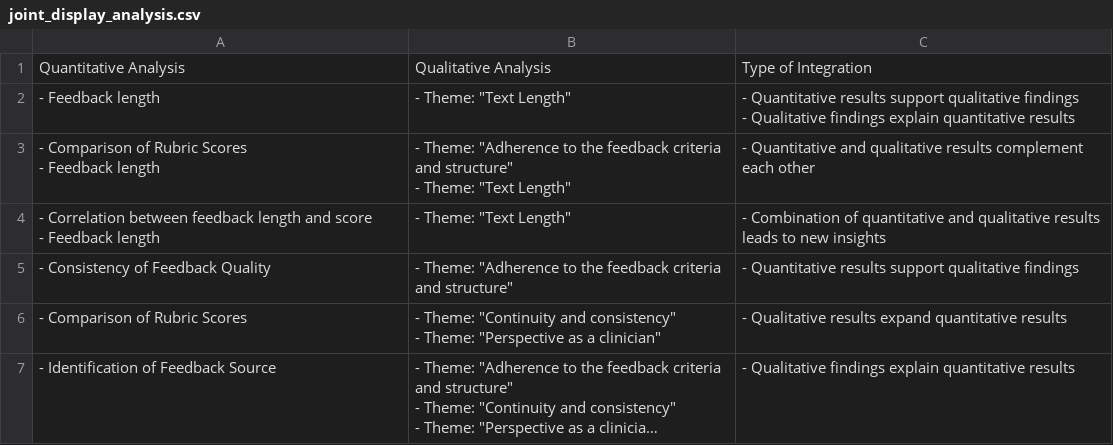
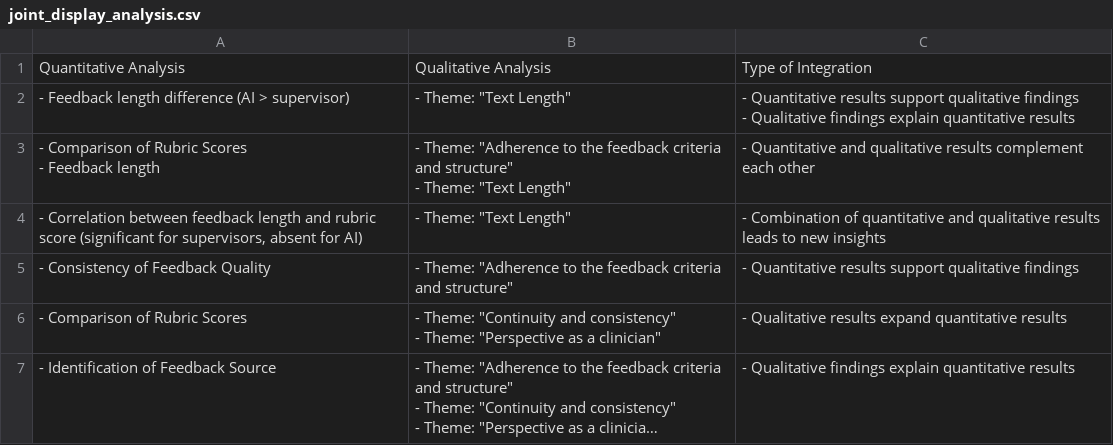
Before and after one commit to ncukondo-research/ai-vs-human-feedback-analysis, a CSV file: result/integration/joint_display_analysis.csv, drawn as a sheet; long unchanged cells end in ….

```diff
--- a/result/integration/joint_display_analysis.csv
+++ b/result/integration/joint_display_analysis.csv
@@ -1,4 +1,4 @@
 "Quantitative Analysis","Qualitative Analysis","Type of Integration"
-"- Feedback length","- Theme: ""Text Length""","- Quantitative results support qualitative findings
-- Qualitative findings explain quantitative results"
+"- Feedback length difference (AI > supervisor)","- Theme: ""Text Length""","- Quantitative results support qualitative findings
+- Qualitative findings explain quantitative results"
 "- Comparison of Rubric Scores
@@ -6,4 +6,3 @@
 - Theme: ""Text Length""","- Quantitative and qualitative results complement each other"
-"- Correlation between feedback length and score
-- Feedback length","- Theme: ""Text Length""","- Combination of quantitative and qualitative results leads to new insights"
+"- Correlation between feedback length and rubric score (significant for supervisors, absent for AI)","- Theme: ""Text Length""","- Combination of quantitative and qualitative results leads to new insights"
 "- Consistency of Feedback Quality","- Theme: ""Adherence to the feedback criteria and structure""","- Quantitative results support qualitative findings"
```
Also changed, not shown: 8 other files.
